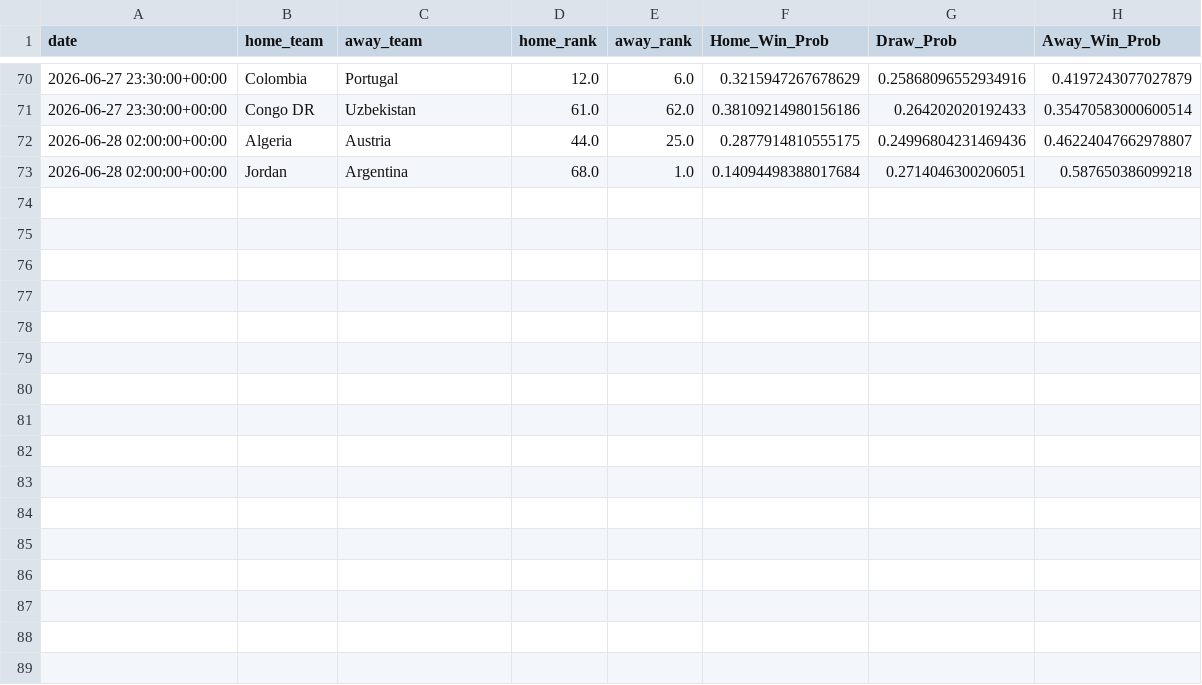
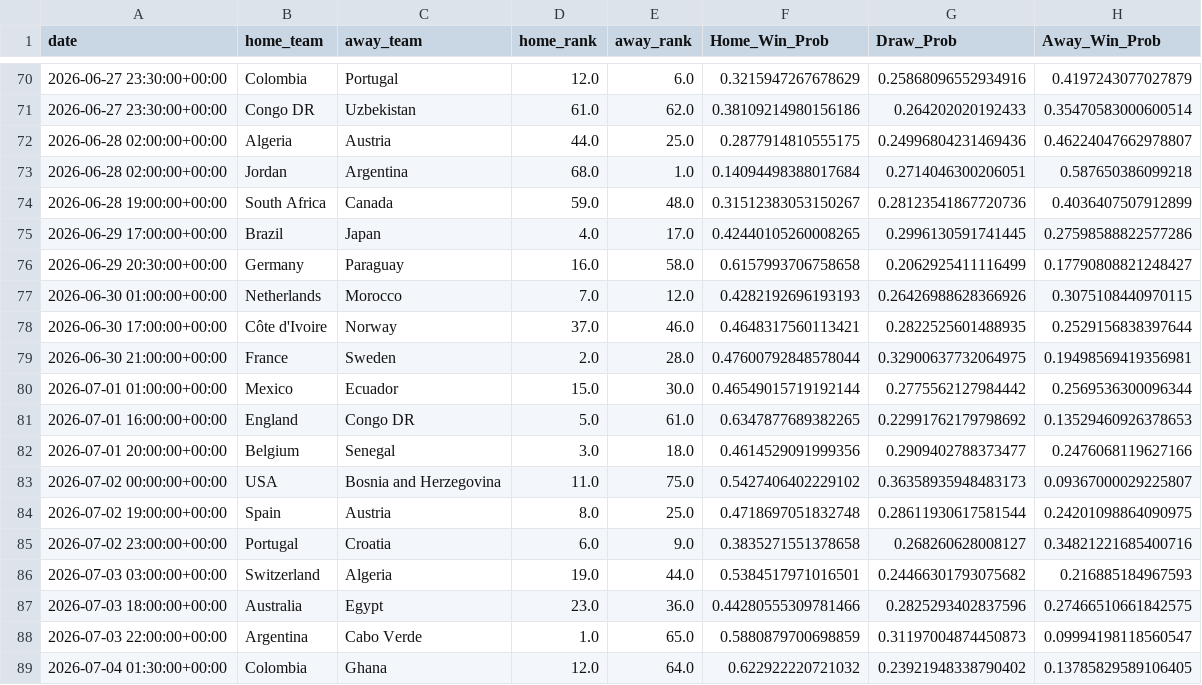
Before and after one commit to RMiyake2026/WorldCup2026_Winner_Predict, a CSV file: output_csv/df3_wcup_2026_predictions.csv, drawn as a sheet; only a part is shown, gaps mark what is left out.

Commit message:
ラウンド32の予測データを追加

```diff
--- a/output_csv/df3_wcup_2026_predictions.csv
+++ b/output_csv/df3_wcup_2026_predictions.csv
@@ -73 +73,17 @@
 2026-06-28 02:00:00+00:00,Jordan,Argentina,68.0,1.0,0.14094498388017684,0.2714046300206051,0.587650386099218
+2026-06-28 19:00:00+00:00,South Africa,Canada,59.0,48.0,0.31512383053150267,0.28123541867720736,0.4036407507912899
+2026-06-29 17:00:00+00:00,Brazil,Japan,4.0,17.0,0.42440105260008265,0.2996130591741445,0.27598588822577286
+2026-06-29 20:30:00+00:00,Germany,Paraguay,16.0,58.0,0.6157993706758658,0.2062925411116499,0.17790808821248427
+2026-06-30 01:00:00+00:00,Netherlands,Morocco,7.0,12.0,0.4282192696193193,0.26426988628366926,0.3075108440970115
+2026-06-30 17:00:00+00:00,Côte d'Ivoire,Norway,37.0,46.0,0.4648317560113421,0.2822525601488935,0.2529156838397644
+2026-06-30 21:00:00+00:00,France,Sweden,2.0,28.0,0.47600792848578044,0.32900637732064975,0.19498569419356981
+2026-07-01 01:00:00+00:00,Mexico,Ecuador,15.0,30.0,0.46549015719192144,0.2775562127984442,0.2569536300096344
+2026-07-01 16:00:00+00:00,England,Congo DR,5.0,61.0,0.6347877689382265,0.22991762179798692,0.13529460926378653
+2026-07-01 20:00:00+00:00,Belgium,Senegal,3.0,18.0,0.4614529091999356,0.2909402788373477,0.2476068119627166
+2026-07-02 00:00:00+00:00,USA,Bosnia and Herzegovina,11.0,75.0,0.5427406402229102,0.36358935948483173,0.09367000029225807
+2026-07-02 19:00:00+00:00,Spain,Austria,8.0,25.0,0.4718697051832748,0.28611930617581544,0.24201098864090975
+2026-07-02 23:00:00+00:00,Portugal,Croatia,6.0,9.0,0.3835271551378658,0.268260628008127,0.34821221685400716
+2026-07-03 03:00:00+00:00,Switzerland,Algeria,19.0,44.0,0.5384517971016501,0.24466301793075682,0.216885184967593
+2026-07-03 18:00:00+00:00,Australia,Egypt,23.0,36.0,0.44280555309781466,0.2825293402837596,0.27466510661842575
+2026-07-03 22:00:00+00:00,Argentina,Cabo Verde,1.0,65.0,0.5880879700698859,0.31197004874450873,0.09994198118560547
+2026-07-04 01:30:00+00:00,Colombia,Ghana,12.0,64.0,0.622922220721032,0.23921948338790402,0.13785829589106405
```
